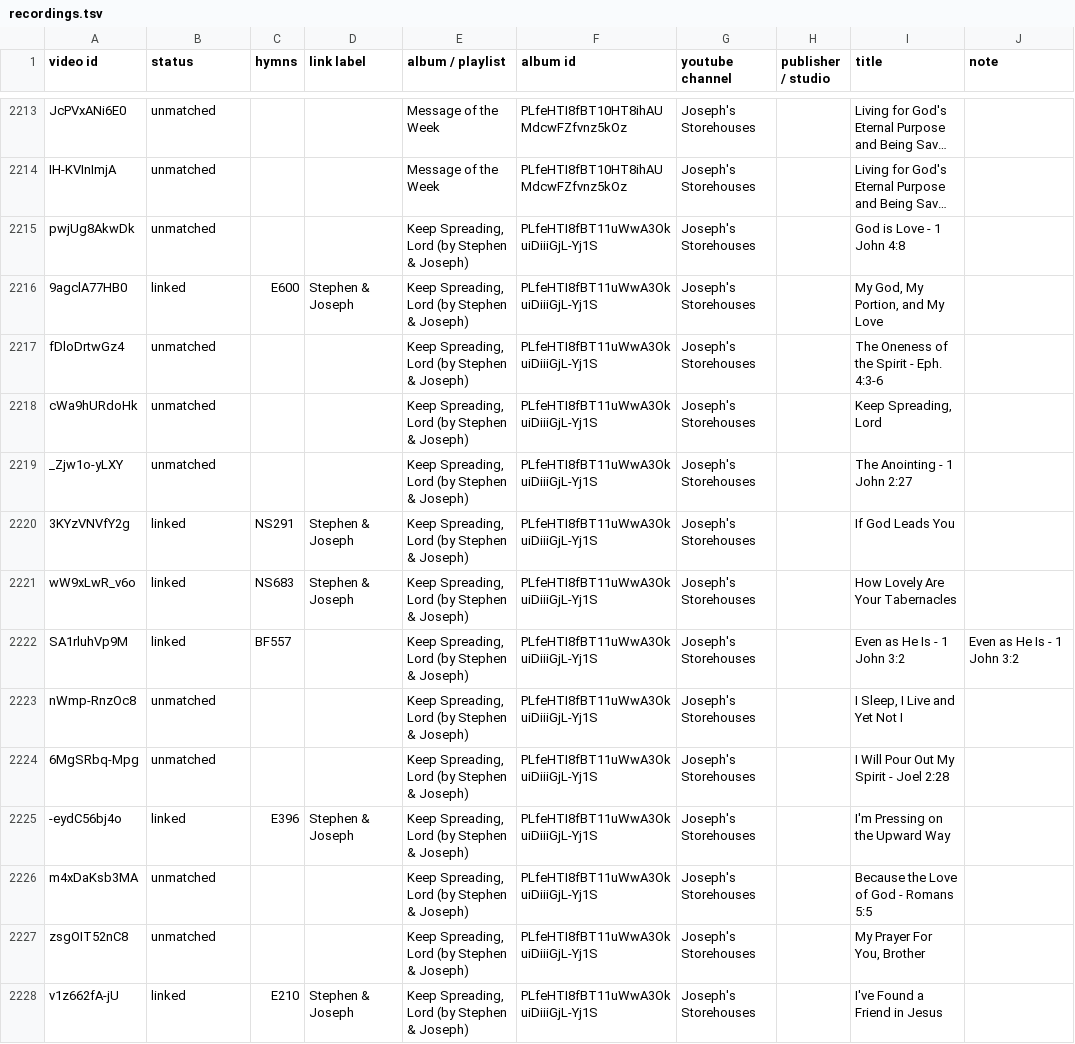
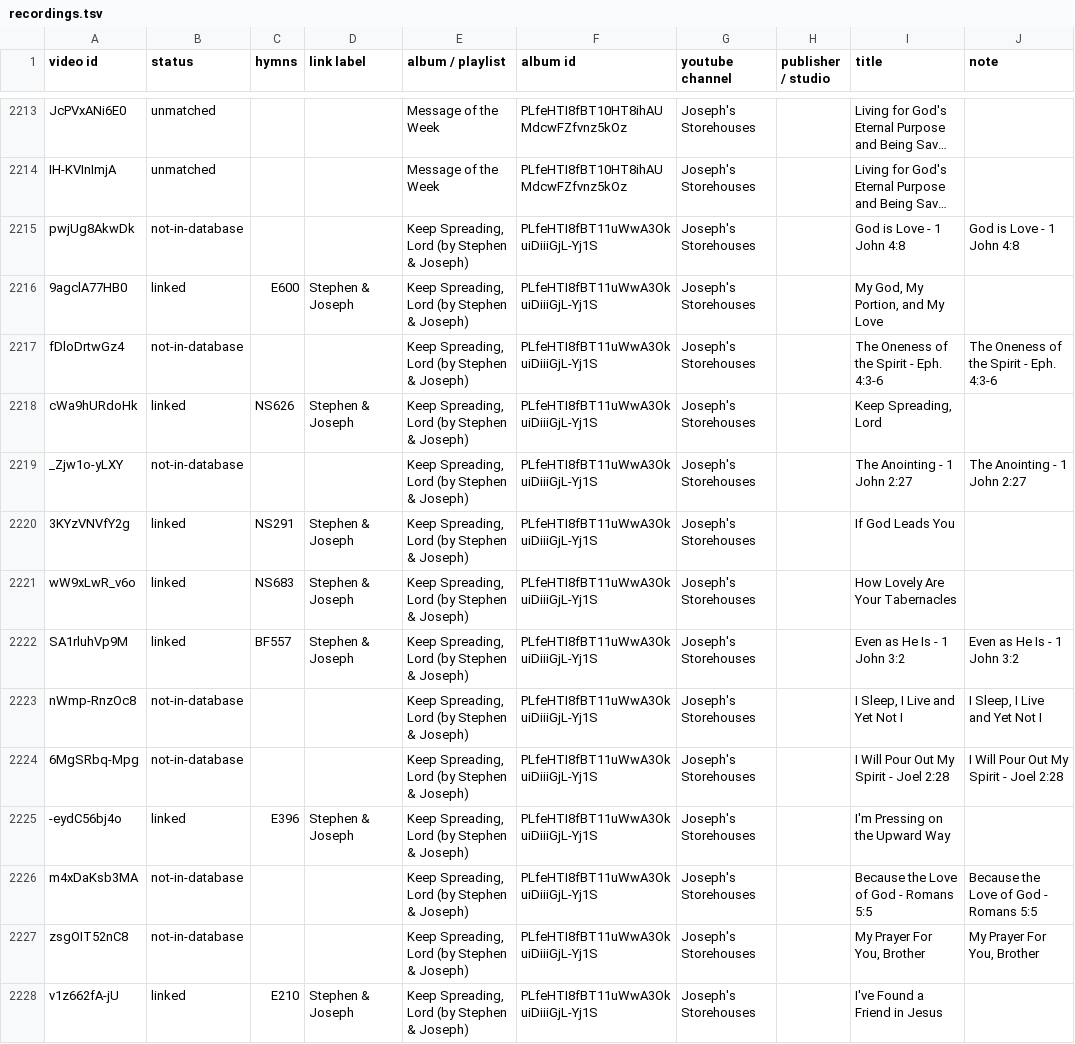
Before and after one commit to lemuelinchrist/hymnsforandroid, a TSV file: tools/youtube-monitor/recordings.tsv, drawn as a sheet; only a part is shown, gaps mark what is left out; long unchanged cells end in …; the diff covers the shown part only; the diff names each change by its address in the sheet, - before the commit and + after, or states it on an @@ line.

```diff
--- a/tools/youtube-monitor/recordings.tsv
+++ b/tools/youtube-monitor/recordings.tsv
-B2215 (status): unmatched
+B2215 (status): not-in-database
-J2215 (note): (empty)
+J2215 (note): God is Love - 1 John 4:8
-B2217 (status): unmatched
+B2217 (status): not-in-database
-J2217 (note): (empty)
+J2217 (note): The Oneness of the Spirit - Eph. 4:3-6
-B2218 (status): unmatched
+B2218 (status): linked
-C2218 (hymns): (empty)
+C2218 (hymns): NS626
-D2218 (link label): (empty)
+D2218 (link label): Stephen & Joseph
-B2219 (status): unmatched
+B2219 (status): not-in-database
-J2219 (note): (empty)
+J2219 (note): The Anointing - 1 John 2:27
-D2222 (link label): (empty)
+D2222 (link label): Stephen & Joseph
-B2223:B2224 (status): unmatched
+B2223:B2224 (status): not-in-database
-J2223 (note): (empty)
+J2223 (note): I Sleep, I Live and Yet Not I
-J2224 (note): (empty)
+J2224 (note): I Will Pour Out My Spirit - Joel 2:28
-B2226:B2227 (status): unmatched
+B2226:B2227 (status): not-in-database
-J2226 (note): (empty)
+J2226 (note): Because the Love of God - Romans 5:5
-J2227 (note): (empty)
+J2227 (note): My Prayer For You, Brother
```
Also changed, not shown: 79 edited cells elsewhere in this file, tools/youtube-monitor/josephs_known.tsv, 4 other files.
